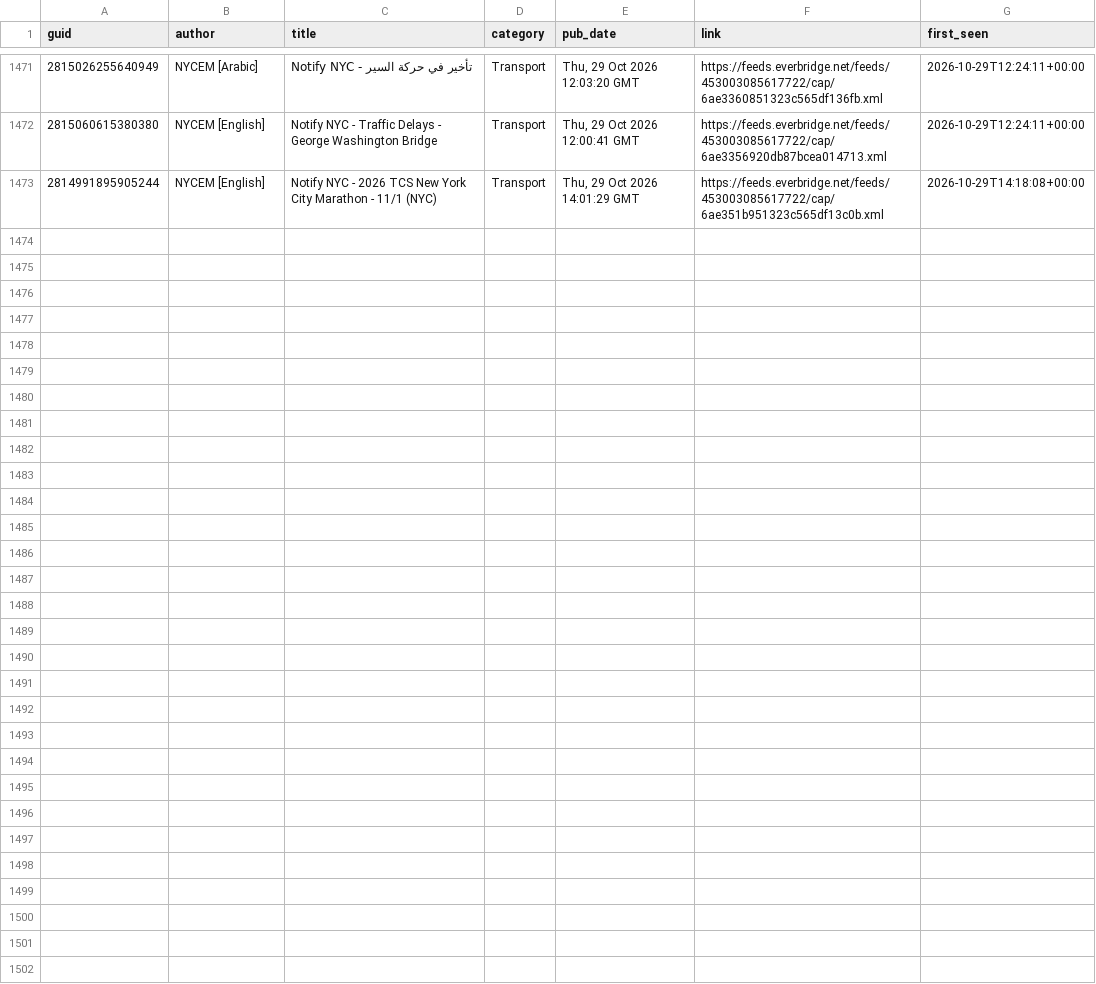
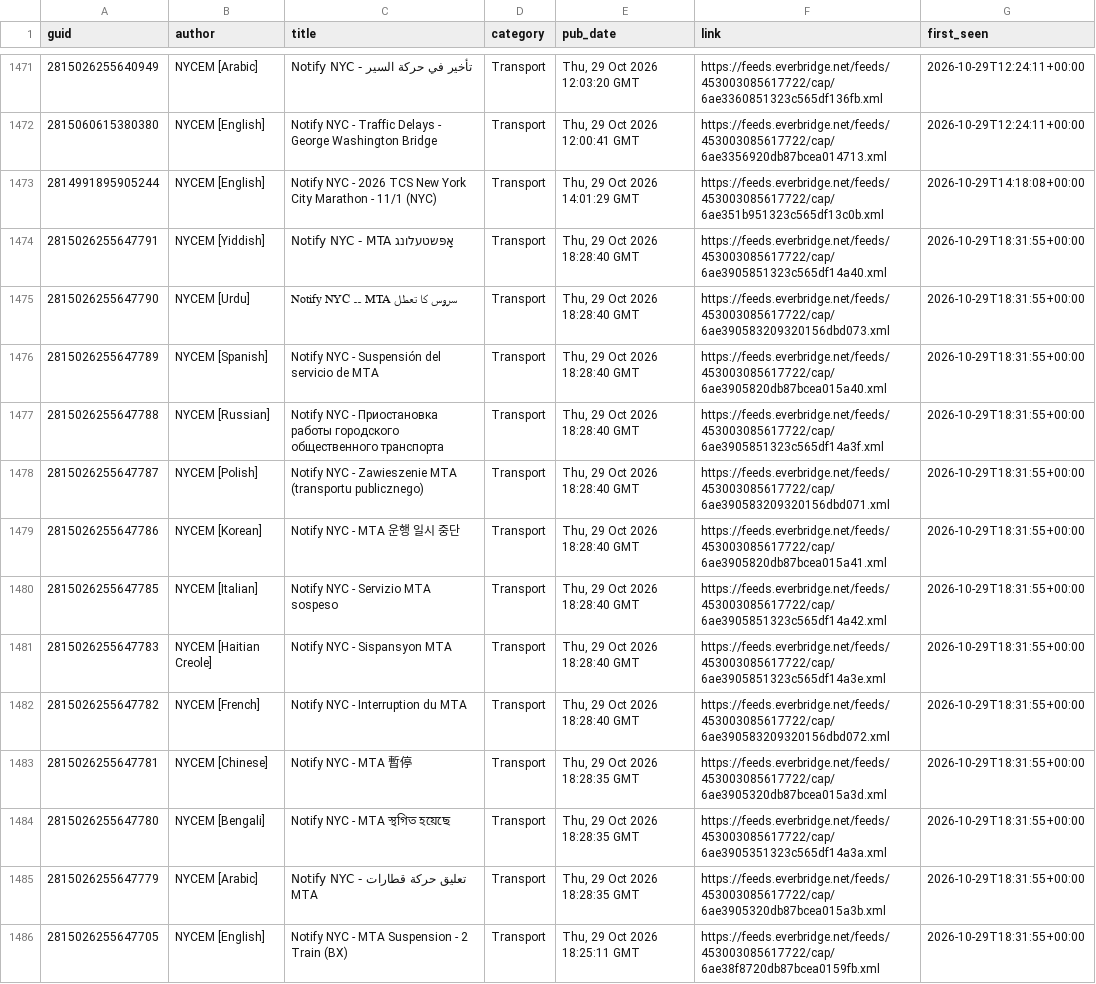
Before and after one commit to BetaNYC/q-map, a CSV file: data/archive/alerts/items.csv, drawn as a sheet; only a part is shown, gaps mark what is left out.

```diff
--- a/data/archive/alerts/items.csv
+++ b/data/archive/alerts/items.csv
@@ -1473 +1473,14 @@ guid,author,title,category,pub_date,link,first_seen
 2814991895905244,NYCEM [English],Notify NYC - 2026 TCS New York City Marathon - 11/1 (NYC),Transport,"Thu, 29 Oct 2026 14:01:29 GMT",https://feeds.everbridge.net/feeds/453003085617722/cap/6ae351b951323c565df13c0b.xml,2026-10-29T14:18:08+00:00
+2815026255647791,NYCEM [Yiddish],Notify NYC - MTA אָפּשטעלונג,Transport,"Thu, 29 Oct 2026 18:28:40 GMT",https://feeds.everbridge.net/feeds/453003085617722/cap/6ae3905851323c565df14a40.xml,2026-10-29T18:31:55+00:00
+2815026255647790,NYCEM [Urdu],Notify NYC  ۔۔ MTA سروس کا تعطل,Transport,"Thu, 29 Oct 2026 18:28:40 GMT",https://feeds.everbridge.net/feeds/453003085617722/cap/6ae390583209320156dbd073.xml,2026-10-29T18:31:55+00:00
+2815026255647789,NYCEM [Spanish],Notify NYC - Suspensión del servicio de MTA,Transport,"Thu, 29 Oct 2026 18:28:40 GMT",https://feeds.everbridge.net/feeds/453003085617722/cap/6ae3905820db87bcea015a40.xml,2026-10-29T18:31:55+00:00
+2815026255647788,NYCEM [Russian],Notify NYC - Приостановка работы городского общественного транспорта,Transport,"Thu, 29 Oct 2026 18:28:40 GMT",https://feeds.everbridge.net/feeds/453003085617722/cap/6ae3905851323c565df14a3f.xml,2026-10-29T18:31:55+00:00
+2815026255647787,NYCEM [Polish],Notify NYC - Zawieszenie MTA (transportu publicznego),Transport,"Thu, 29 Oct 2026 18:28:40 GMT",https://feeds.everbridge.net/feeds/453003085617722/cap/6ae390583209320156dbd071.xml,2026-10-29T18:31:55+00:00
+2815026255647786,NYCEM [Korean],Notify NYC - MTA 운행 일시 중단,Transport,"Thu, 29 Oct 2026 18:28:40 GMT",https://feeds.everbridge.net/feeds/453003085617722/cap/6ae3905820db87bcea015a41.xml,2026-10-29T18:31:55+00:00
+2815026255647785,NYCEM [Italian],Notify NYC - Servizio MTA sospeso,Transport,"Thu, 29 Oct 2026 18:28:40 GMT",https://feeds.everbridge.net/feeds/453003085617722/cap/6ae3905851323c565df14a42.xml,2026-10-29T18:31:55+00:00
+2815026255647783,NYCEM [Haitian Creole],Notify NYC - Sispansyon MTA,Transport,"Thu, 29 Oct 2026 18:28:40 GMT",https://feeds.everbridge.net/feeds/453003085617722/cap/6ae3905851323c565df14a3e.xml,2026-10-29T18:31:55+00:00
+2815026255647782,NYCEM [French],Notify NYC - Interruption du MTA,Transport,"Thu, 29 Oct 2026 18:28:40 GMT",https://feeds.everbridge.net/feeds/453003085617722/cap/6ae390583209320156dbd072.xml,2026-10-29T18:31:55+00:00
+2815026255647781,NYCEM [Chinese],Notify NYC - MTA 暫停,Transport,"Thu, 29 Oct 2026 18:28:35 GMT",https://feeds.everbridge.net/feeds/453003085617722/cap/6ae3905320db87bcea015a3d.xml,2026-10-29T18:31:55+00:00
+2815026255647780,NYCEM [Bengali],Notify NYC - MTA স্থগিত হয়েছে,Transport,"Thu, 29 Oct 2026 18:28:35 GMT",https://feeds.everbridge.net/feeds/453003085617722/cap/6ae3905351323c565df14a3a.xml,2026-10-29T18:31:55+00:00
+2815026255647779,NYCEM [Arabic],Notify NYC - تعليق حركة قطارات MTA,Transport,"Thu, 29 Oct 2026 18:28:35 GMT",https://feeds.everbridge.net/feeds/453003085617722/cap/6ae3905320db87bcea015a3b.xml,2026-10-29T18:31:55+00:00
+2815026255647705,NYCEM [English],Notify NYC - MTA Suspension - 2 Train (BX),Transport,"Thu, 29 Oct 2026 18:25:11 GMT",https://feeds.everbridge.net/feeds/453003085617722/cap/6ae38f8720db87bcea0159fb.xml,2026-10-29T18:31:55+00:00
```
Also changed, not shown: 2 other files.
